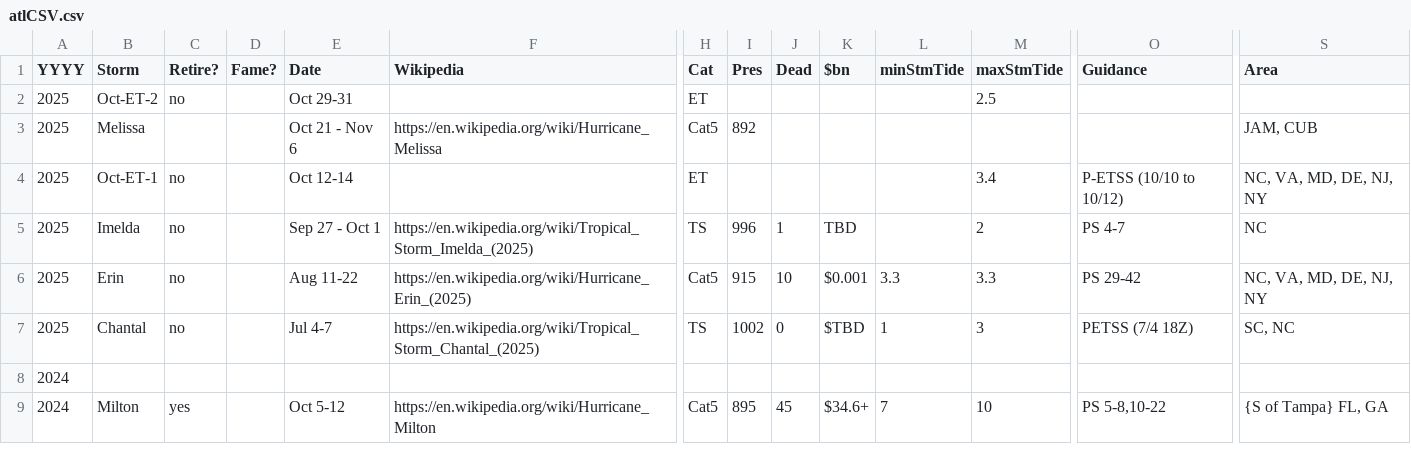
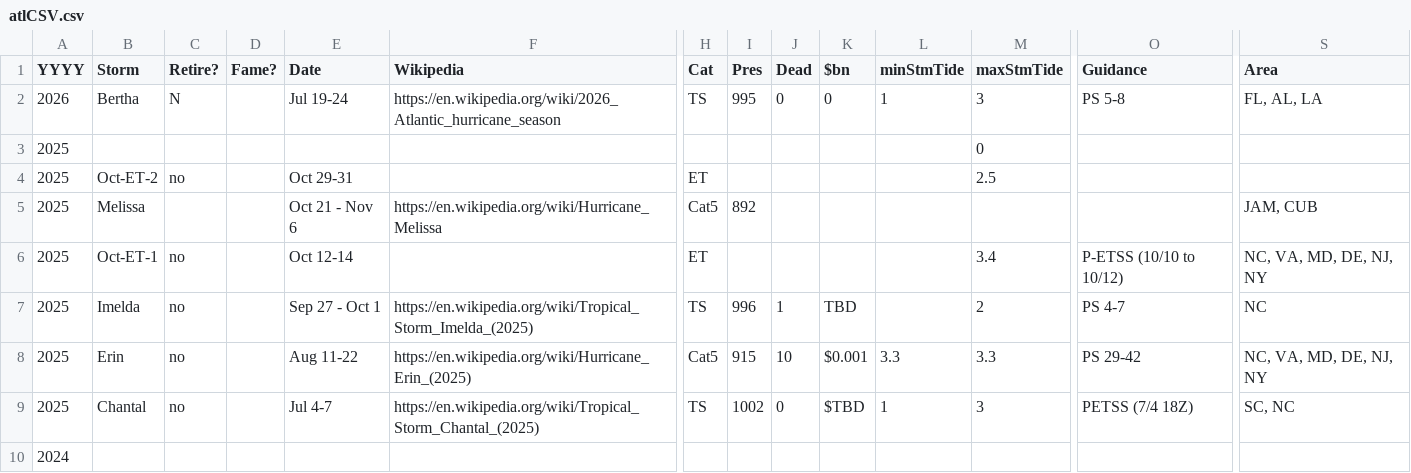
Before and after one commit to ArthurTaylorNWS/atlHist, a CSV file: atlCSV.csv, drawn as a sheet; only a part is shown, gaps mark what is left out; the shorter side is filled out with more unchanged rows; rows hold the shown columns only; the diff names each change by its address in the sheet, - before the commit and + after, or states it on an @@ line.

```diff
--- a/atlCSV.csv
+++ b/atlCSV.csv
+row 2: 2026 | Bertha | N |  | Jul 19-24 | https://en.wikipedia.org/wiki/2026_Atlantic_hurricane_season | TS | 995 | 0 | 0 | 1 | 3 | PS 5-8 | FL, AL, LA
+row 3: 2025 |  |  |  |  |  |  |  |  |  |  | 0
```
Also changed, not shown: 1 other file.
